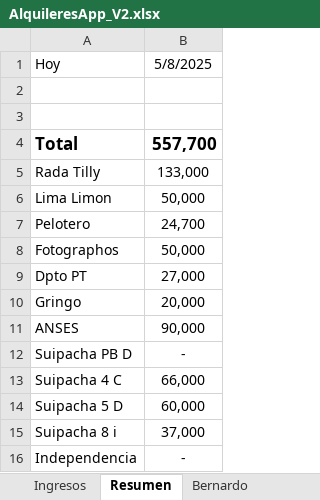
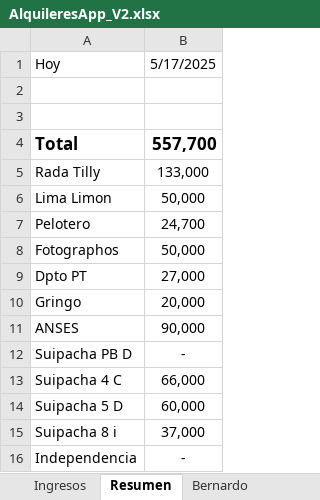
Before and after one commit to SELF-msselve/Expensas, an Excel workbook: AlquileresApp_V2.xlsx, sheet Resumen, drawn as a sheet; values as stored, in another font and other column widths than the file's, no borders; the diff names each change by its address in the sheet, - before the commit and + after, or states it on an @@ line.

```diff
--- a/AlquileresApp_V2.xlsx (sheet Resumen)
+++ b/AlquileresApp_V2.xlsx (sheet Resumen)
-B1: 5/8/2025
+B1: 5/17/2025
```
Also changed, not shown: sheet Sheet1, sheet Expensas, 7 other files.
